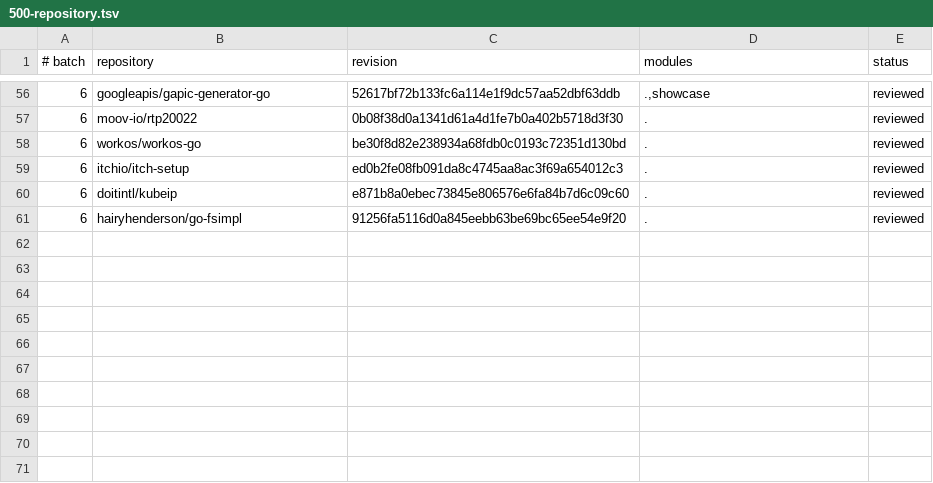
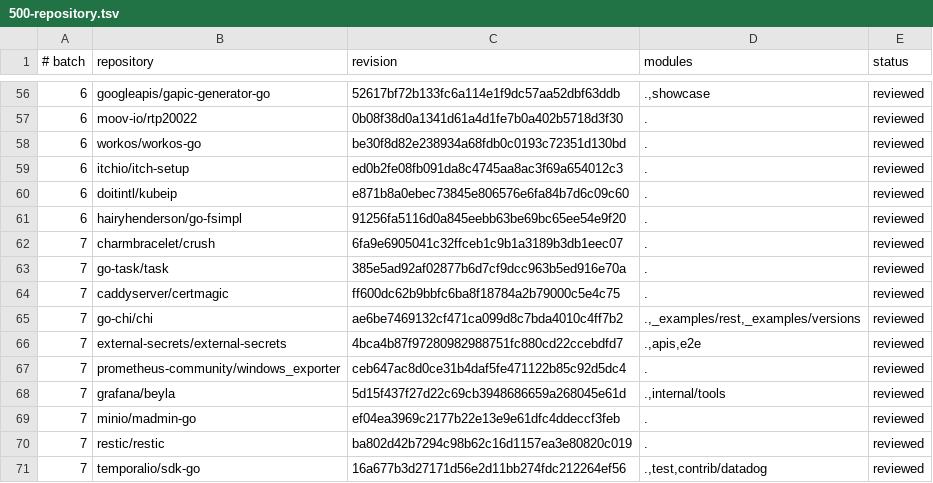
Before and after one commit to kojah/gohawk, a TSV file: benchmarks/precision/audits/500-repository.tsv, drawn as a sheet; only a part is shown, gaps mark what is left out.

Commit message:
record batch-seven precision audit

```diff
--- a/benchmarks/precision/audits/500-repository.tsv
+++ b/benchmarks/precision/audits/500-repository.tsv
@@ -61 +61,11 @@
 6	hairyhenderson/go-fsimpl	91256fa5116d0a845eebb63be69bc65ee54e9f20	.	reviewed
+7	charmbracelet/crush	6fa9e6905041c32ffceb1c9b1a3189b3db1eec07	.	reviewed
+7	go-task/task	385e5ad92af02877b6d7cf9dcc963b5ed916e70a	.	reviewed
+7	caddyserver/certmagic	ff600dc62b9bbfc6ba8f18784a2b79000c5e4c75	.	reviewed
+7	go-chi/chi	ae6be7469132cf471ca099d8c7bda4010c4ff7b2	.,_examples/rest,_examples/versions	reviewed
+7	external-secrets/external-secrets	4bca4b87f97280982988751fc880cd22ccebdfd7	.,apis,e2e	reviewed
+7	prometheus-community/windows_exporter	ceb647ac8d0ce31b4daf5fe471122b85c92d5dc4	.	reviewed
+7	grafana/beyla	5d15f437f27d22c69cb3948686659a268045e61d	.,internal/tools	reviewed
+7	minio/madmin-go	ef04ea3969c2177b22e13e9e61dfc4ddeccf3feb	.	reviewed
+7	restic/restic	ba802d42b7294c98b62c16d1157ea3e80820c019	.	reviewed
+7	temporalio/sdk-go	16a677b3d27171d56e2d11bb274fdc212264ef56	.,test,contrib/datadog	reviewed
```
Also changed, not shown: 5 other files.
